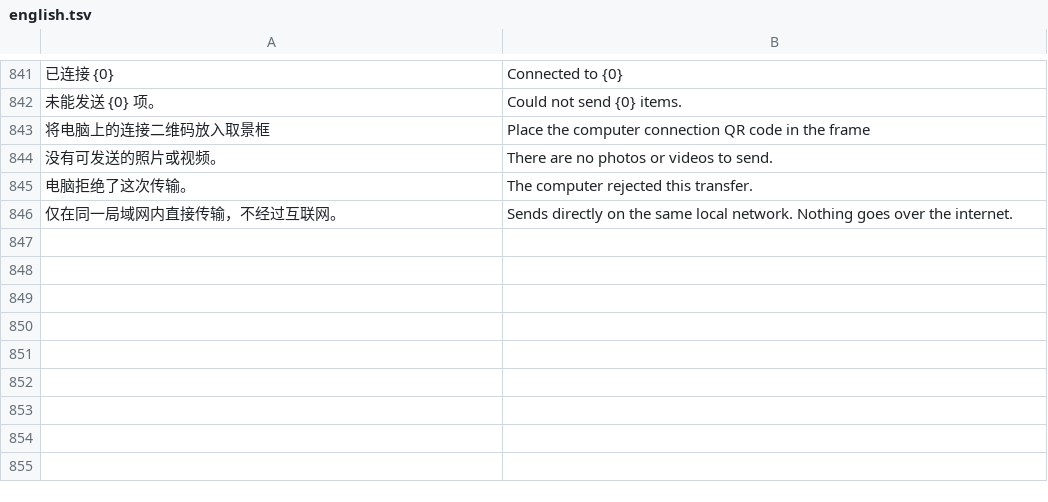
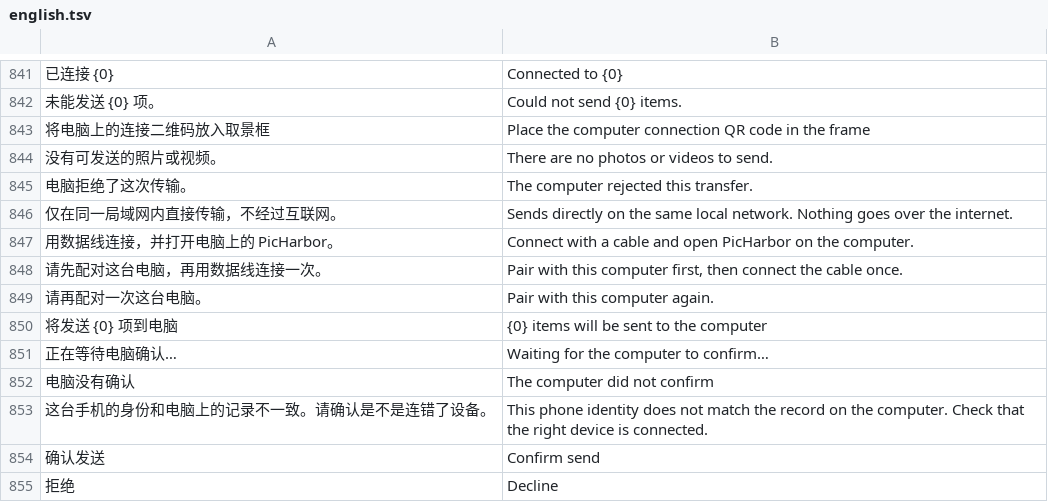
Before and after one commit to Cc-Cece/PicHarbor-iOS, a TSV file: Localization/english.tsv, drawn as a sheet; only a part is shown, gaps mark what is left out; the diff names each change by its address in the sheet, - before the commit and + after, or states it on an @@ line.

```diff
--- a/Localization/english.tsv
+++ b/Localization/english.tsv
+row 847: 用数据线连接，并打开电脑上的 PicHarbor。 | Connect with a cable and open PicHarbor on the computer.
+row 848: 请先配对这台电脑，再用数据线连接一次。 | Pair with this computer first, then connect the cable once.
+row 849: 请再配对一次这台电脑。 | Pair with this computer again.
+row 850: 将发送 {0} 项到电脑 | {0} items will be sent to the computer
+row 851: 正在等待电脑确认… | Waiting for the computer to confirm…
+row 852: 电脑没有确认 | The computer did not confirm
+row 853: 这台手机的身份和电脑上的记录不一致。请确认是不是连错了设备。 | This phone identity does not match the record on the computer. Check that the right device is connected.
+row 854: 确认发送 | Confirm send
+row 855: 拒绝 | Decline
```
Also changed, not shown: 12 other files.
